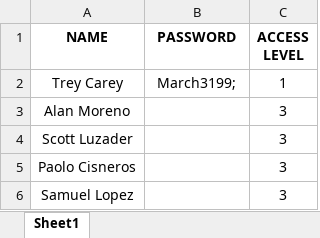
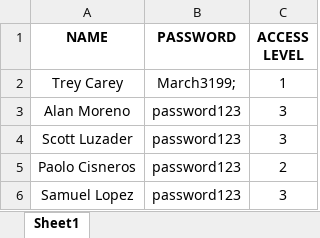
Before and after one commit to POK-AV/LTSDV, an Excel workbook: bin/files/users.xlsx, sheet Sheet1, drawn as a sheet; values as stored, in another font and other column widths than the file's, no borders; the diff names each change by its address in the sheet, - before the commit and + after, or states it on an @@ line.

Commit message:
Add different levels of users

```diff
--- a/bin/files/users.xlsx (sheet Sheet1)
+++ b/bin/files/users.xlsx (sheet Sheet1)
-B3:B6 (PASSWORD): (empty)
+B3:B6 (PASSWORD): password123
-C5 (ACCESS LEVEL): 3
+C5 (ACCESS LEVEL): 2
```
Also changed, not shown: resources/files/users.xlsx, 6 other files.
